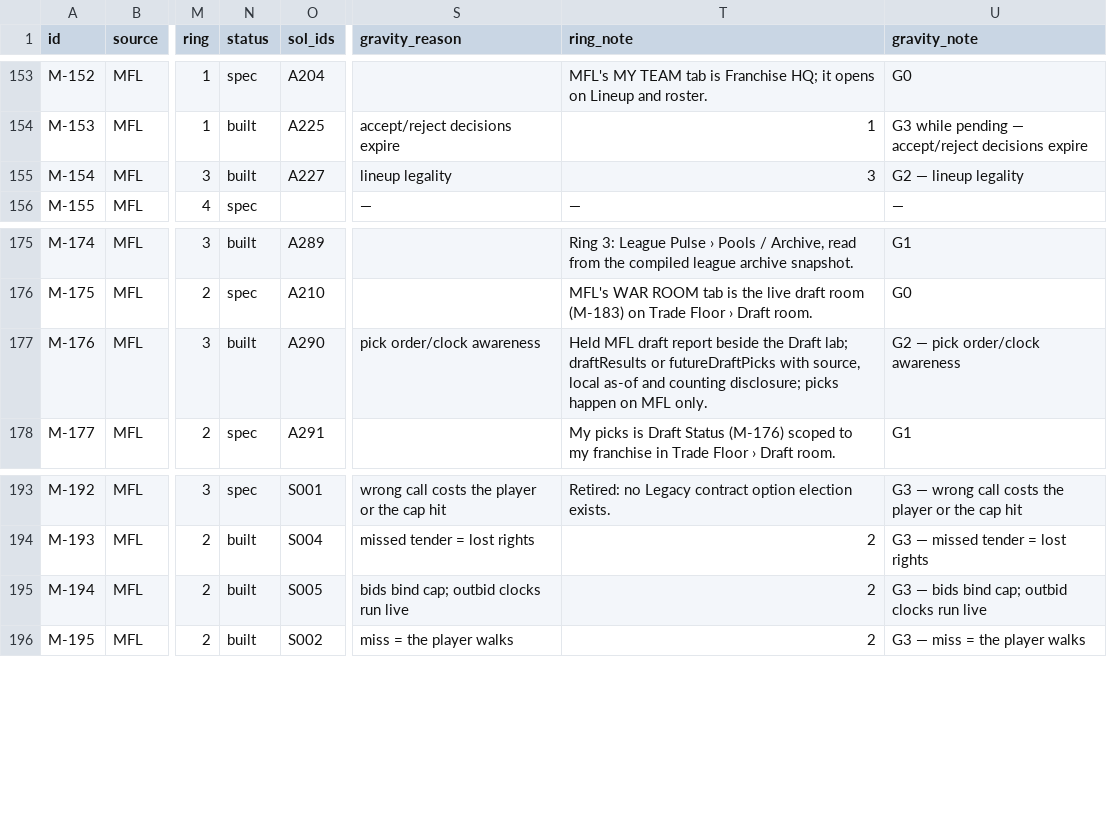
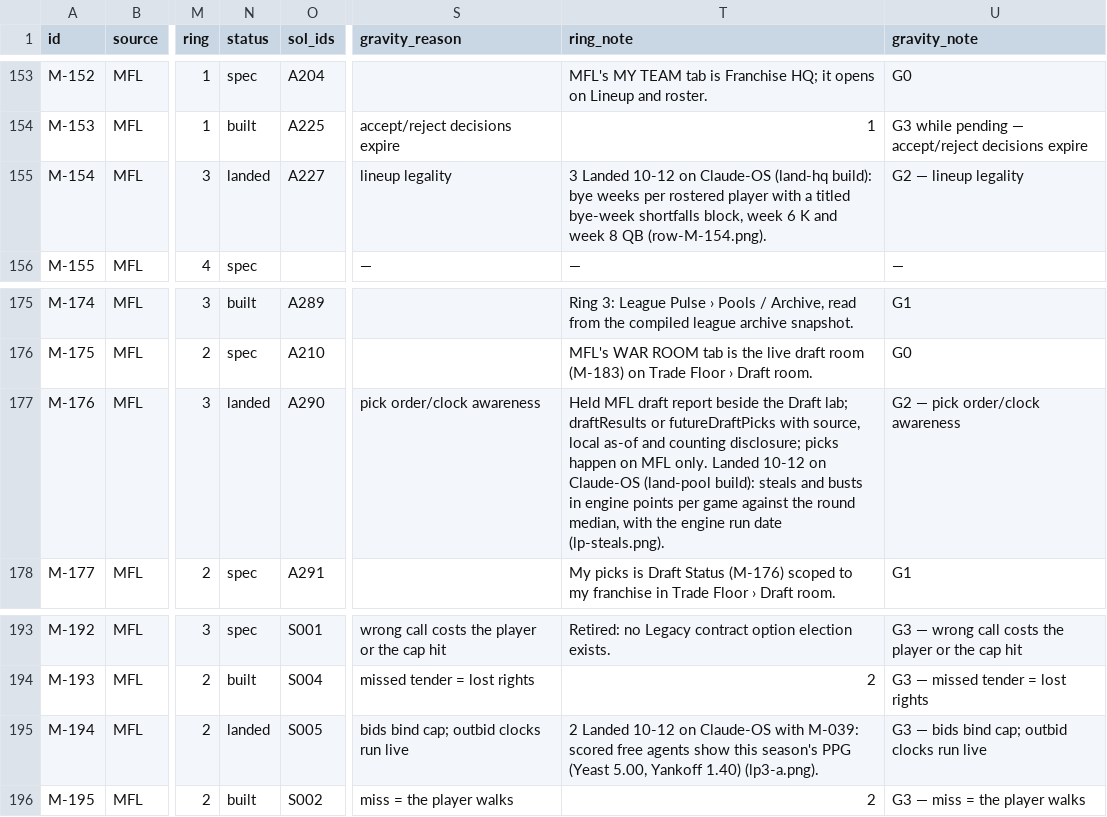
Before and after one commit to secureprospective/TheWarRoom, a CSV file: docs/ui/endpoint-registry.csv, drawn as a sheet; only a part is shown, gaps mark what is left out; the diff covers the shown part only; the diff names each change by its address in the sheet, - before the commit and + after, or states it on an @@ line.

```diff
--- a/docs/ui/endpoint-registry.csv
+++ b/docs/ui/endpoint-registry.csv
-N155 (status): built
+N155 (status): landed
-T155 (ring_note): 3
+T155 (ring_note): 3 Landed 10-12 on Claude-OS (land-hq build): bye weeks per rostered player with a titled bye-week shortfalls block, week 6 K and week 8 QB (row-M-154.png).
-N177 (status): built
+N177 (status): landed
-T177 (ring_note): …MFL only.
+T177 (ring_note): …MFL only. Landed 10-12 on Claude-OS (land-pool build): steals and busts in engine points per game against the round median, with the engine run date (lp-steals.png).
-N195 (status): built
+N195 (status): landed
-T195 (ring_note): 2
+T195 (ring_note): 2 Landed 10-12 on Claude-OS with M-039: scored free agents show this season's PPG (Yeast 5.00, Yankoff 1.40) (lp3-a.png).
```
Also changed, not shown: 14 edited cells elsewhere in this file, 2 other files.
